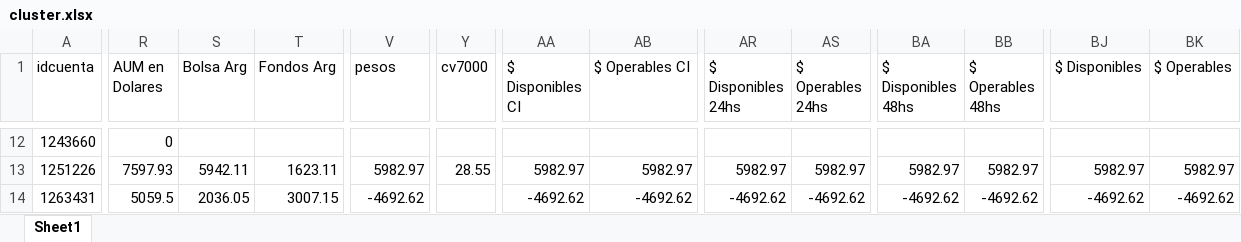
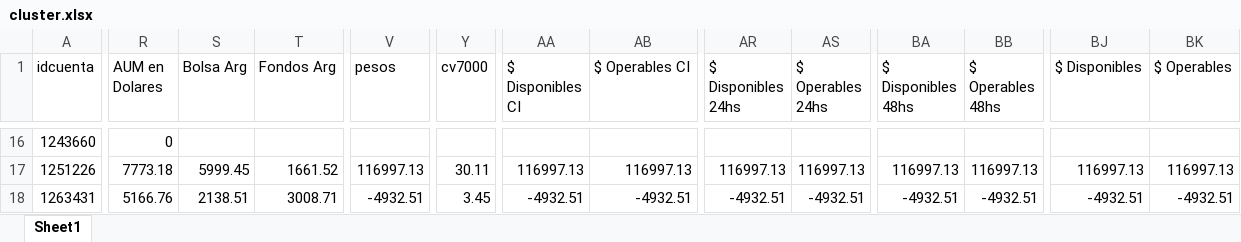
Before and after one commit to TheDiegoB/Balanz-Cluster, an Excel workbook: data/cluster.xlsx, sheet Sheet1, drawn as a sheet; only a part is shown, gaps mark what is left out; values as stored, in another font and other column widths than the file's, no borders; addresses are those after the commit; the diff covers the shown part only; the diff names each change by its address in the sheet, - before the commit and + after, or states it on an @@ line.

```diff
--- a/data/cluster.xlsx (sheet Sheet1)
+++ b/data/cluster.xlsx (sheet Sheet1)
-R17 (AUM en Dolares): 7597.93
+R17 (AUM en Dolares): 7773.18
-S17 (Bolsa Arg): 5942.11
+S17 (Bolsa Arg): 5999.45
-T17 (Fondos Arg): 1623.11
+T17 (Fondos Arg): 1661.52
-V17 (pesos): 5982.97
+V17 (pesos): 116997.13
-Y17 (cv7000): 28.55
+Y17 (cv7000): 30.11
-AA17 ($ Disponibles CI): 5982.97
+AA17 ($ Disponibles CI): 116997.13
-AB17 ($ Operables CI): 5982.97
+AB17 ($ Operables CI): 116997.13
-AR17 ($ Disponibles 24hs): 5982.97
+AR17 ($ Disponibles 24hs): 116997.13
-AS17 ($ Operables 24hs): 5982.97
+AS17 ($ Operables 24hs): 116997.13
-BA17 ($ Disponibles 48hs): 5982.97
+BA17 ($ Disponibles 48hs): 116997.13
-BB17 ($ Operables 48hs): 5982.97
+BB17 ($ Operables 48hs): 116997.13
-BJ17 ($ Disponibles): 5982.97
+BJ17 ($ Disponibles): 116997.13
-BK17 ($ Operables): 5982.97
+BK17 ($ Operables): 116997.13
-R18 (AUM en Dolares): 5059.5
+R18 (AUM en Dolares): 5166.76
-S18 (Bolsa Arg): 2036.05
+S18 (Bolsa Arg): 2138.51
-T18 (Fondos Arg): 3007.15
+T18 (Fondos Arg): 3008.71
-V18 (pesos): -4692.62
+V18 (pesos): -4932.51
-Y18 (cv7000): (empty)
+Y18 (cv7000): 3.45
-AA18 ($ Disponibles CI): -4692.62
+AA18 ($ Disponibles CI): -4932.51
-AB18 ($ Operables CI): -4692.62
+AB18 ($ Operables CI): -4932.51
-AR18 ($ Disponibles 24hs): -4692.62
+AR18 ($ Disponibles 24hs): -4932.51
-AS18 ($ Operables 24hs): -4692.62
+AS18 ($ Operables 24hs): -4932.51
-BA18 ($ Disponibles 48hs): -4692.62
+BA18 ($ Disponibles 48hs): -4932.51
-BB18 ($ Operables 48hs): -4692.62
+BB18 ($ Operables 48hs): -4932.51
-BJ18 ($ Disponibles): -4692.62
+BJ18 ($ Disponibles): -4932.51
-BK18 ($ Operables): -4692.62
+BK18 ($ Operables): -4932.51
```
Also changed, not shown: 4 added rows and 661 edited cells elsewhere in this sheet.
